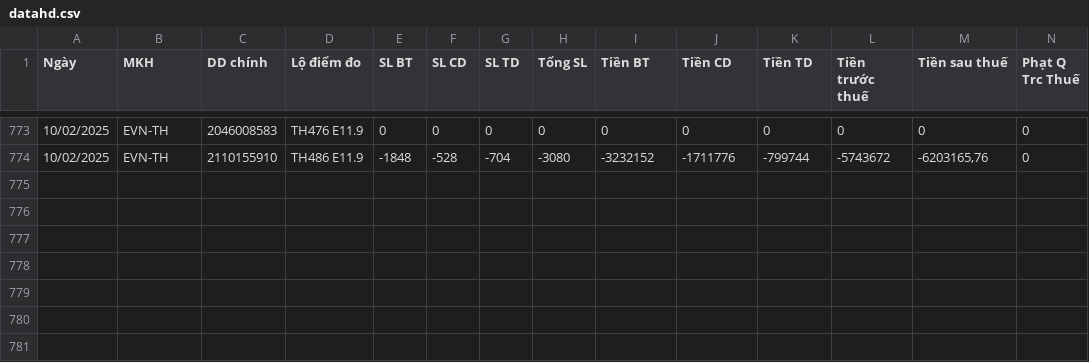
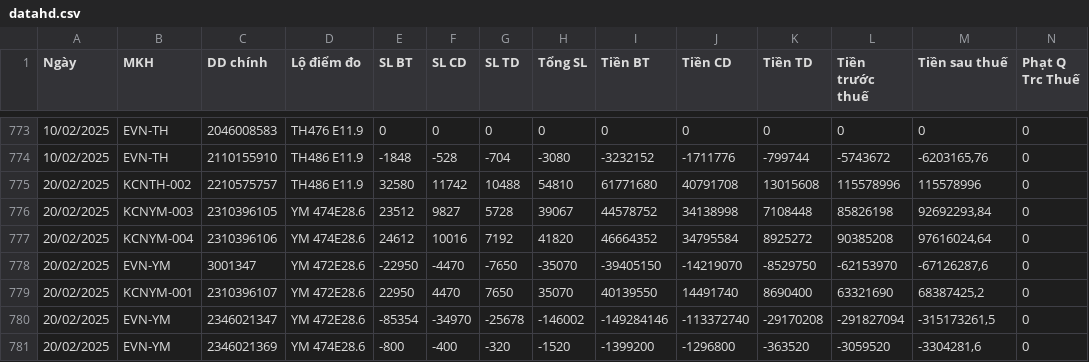
Before and after one commit to Gelex-Electric/GETC, a CSV file: assets/data/datahd.csv, drawn as a sheet; only a part is shown, gaps mark what is left out; rows hold the shown columns only; the diff covers the shown part only; the diff names each change by its address in the sheet, - before the commit and + after, or states it on an @@ line.

Commit message:
Update datahd.csv

```diff
--- a/assets/data/datahd.csv
+++ b/assets/data/datahd.csv
+row 775: 20/02/2025 | KCNTH-002 | 2210575757 | TH486 E11.9 | 32580 | 11742 | 10488 | 54810 | 61771680 | 40791708 | 13015608 | 115578996 | 115578996 | 0
+row 776: 20/02/2025 | KCNYM-003 | 2310396105 | YM 474E28.6 | 23512 | 9827 | 5728 | 39067 | 44578752 | 34138998 | 7108448 | 85826198 | 92692293,84 | 0
+row 777: 20/02/2025 | KCNYM-004 | 2310396106 | YM 474E28.6 | 24612 | 10016 | 7192 | 41820 | 46664352 | 34795584 | 8925272 | 90385208 | 97616024,64 | 0
+row 778: 20/02/2025 | EVN-YM | 3001347 | YM 472E28.6 | -22950 | -4470 | -7650 | -35070 | -39405150 | -14219070 | -8529750 | -62153970 | -67126287,6 | 0
+row 779: 20/02/2025 | KCNYM-001 | 2310396107 | YM 472E28.6 | 22950 | 4470 | 7650 | 35070 | 40139550 | 14491740 | 8690400 | 63321690 | 68387425,2 | 0
+row 780: 20/02/2025 | EVN-YM | 2346021347 | YM 472E28.6 | -85354 | -34970 | -25678 | -146002 | -149284146 | -113372740 | -29170208 | -291827094 | -315173261,5 | 0
+row 781: 20/02/2025 | EVN-YM | 2346021369 | YM 474E28.6 | -800 | -400 | -320 | -1520 | -1399200 | -1296800 | -363520 | -3059520 | -3304281,6 | 0
```
Also changed, not shown: 18 edited cells elsewhere in this file.
